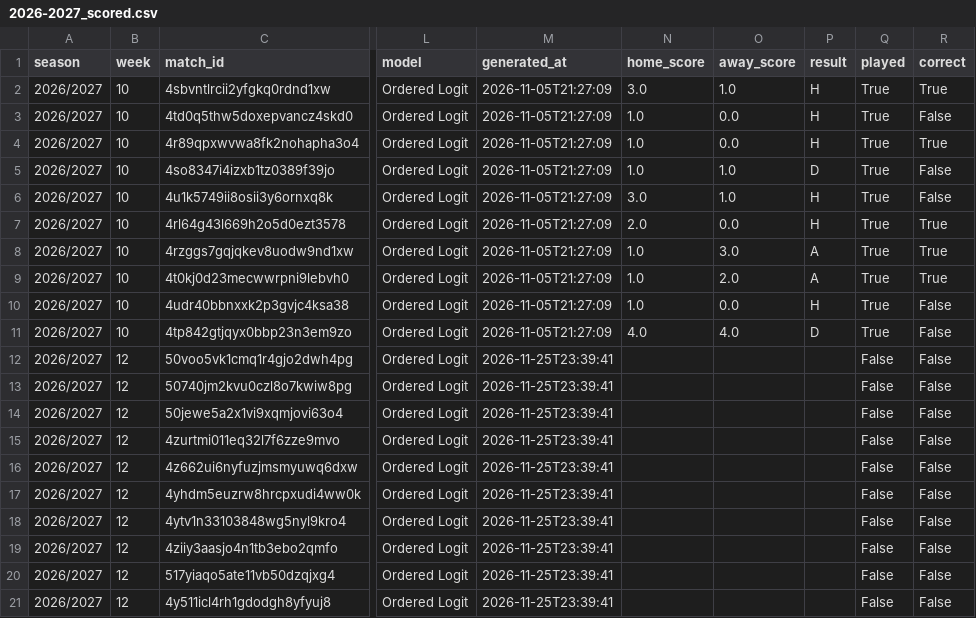
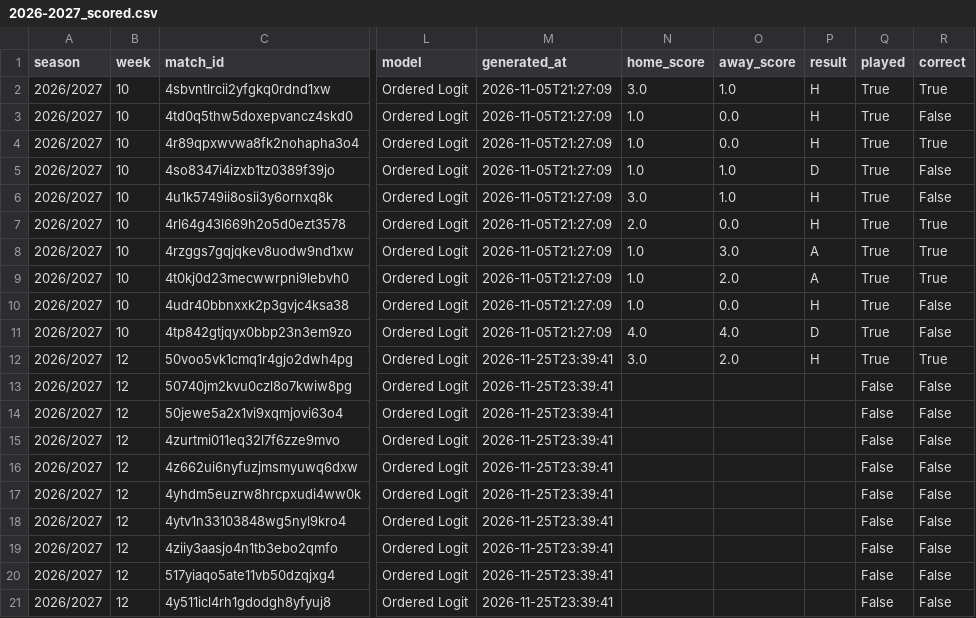
Before and after one commit to ayushhhj/Premier-League-Results-Predictor, a CSV file: data/results/2026-2027_scored.csv, drawn as a sheet; only a part is shown, gaps mark what is left out; the diff names each change by its address in the sheet, - before the commit and + after, or states it on an @@ line.

```diff
--- a/data/results/2026-2027_scored.csv
+++ b/data/results/2026-2027_scored.csv
-N12 (home_score): (empty)
+N12 (home_score): 3.0
-O12 (away_score): (empty)
+O12 (away_score): 2.0
-P12 (result): (empty)
+P12 (result): H
-Q12 (played): False
+Q12 (played): True
-R12 (correct): False
+R12 (correct): True
```
Also changed, not shown: 23 other files.
